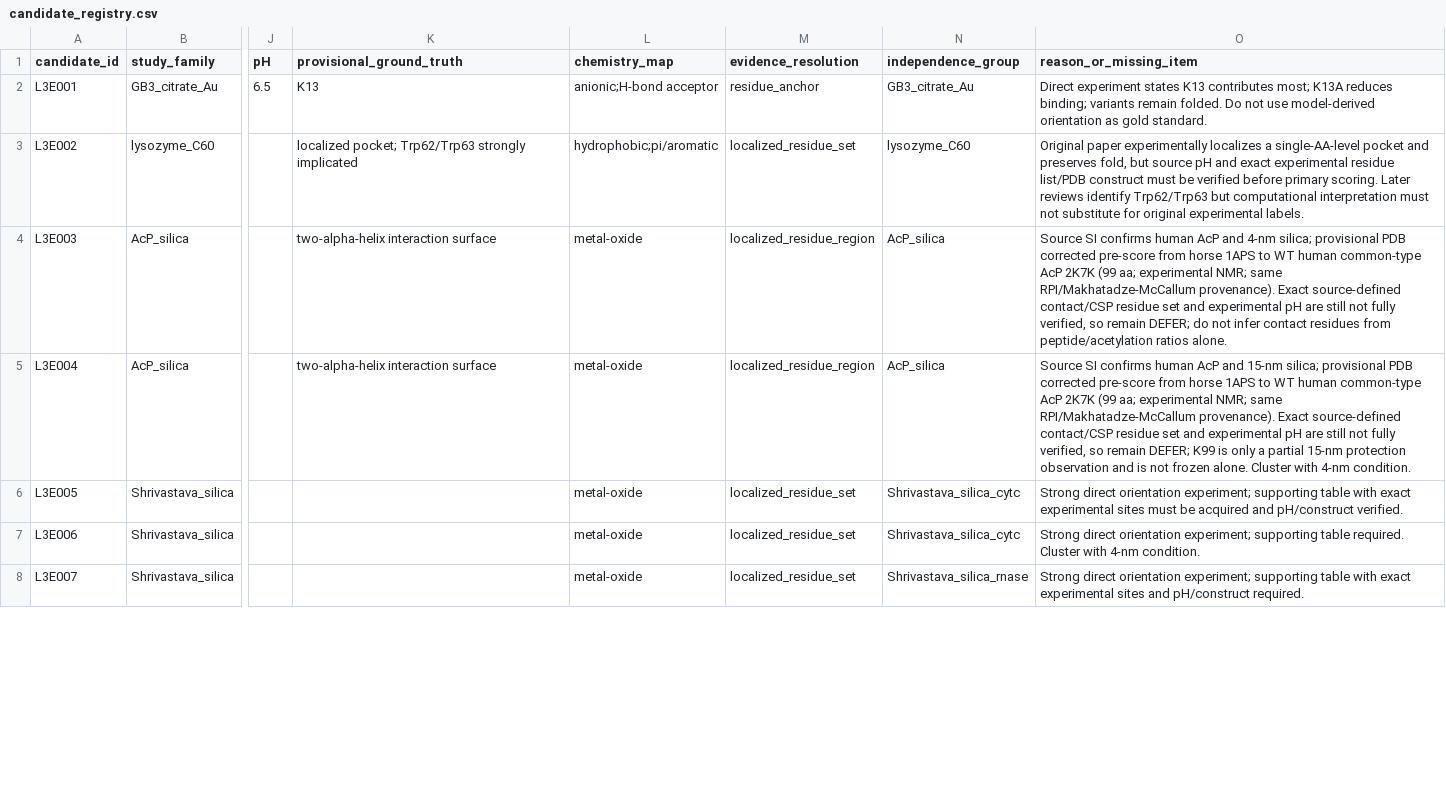
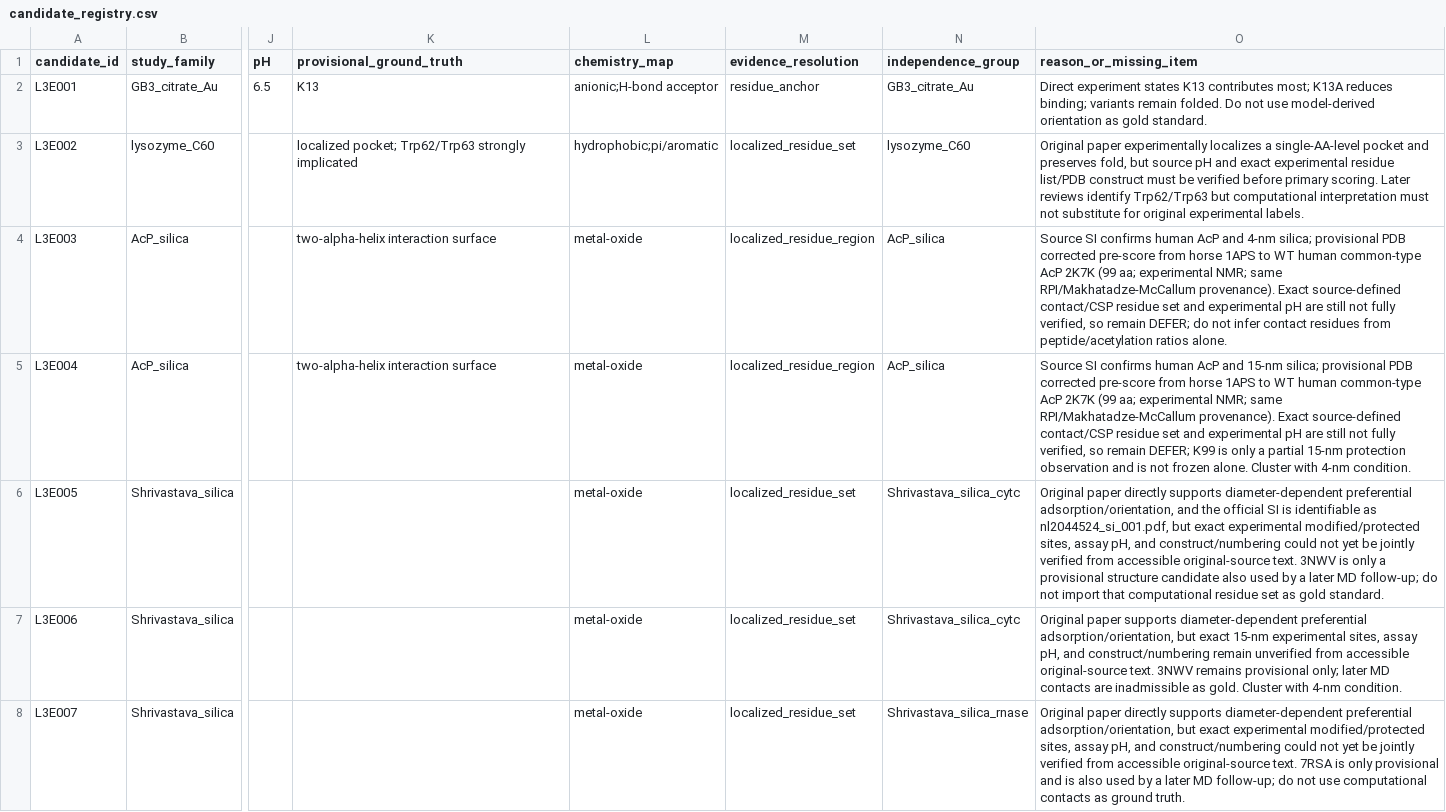
Before and after one commit to zeynepguneryilmaz/InterfaceScout, a CSV file: validation/level3_expansion_2026-10-10/candidate_registry.csv, drawn as a sheet; only a part is shown, gaps mark what is left out; the diff covers the shown part only; the diff names each change by its address in the sheet, - before the commit and + after, or states it on an @@ line.

Commit message:
Record pre-score source audit blockers for Shrivastava silica family

```diff
--- a/validation/level3_expansion_2026-10-10/candidate_registry.csv
+++ b/validation/level3_expansion_2026-10-10/candidate_registry.csv
-O6 (reason_or_missing_item): Strong direct orientation experiment; supporting table with exact experimental sites must be acquired and pH/construct verified.
+O6 (reason_or_missing_item): Original paper directly supports diameter-dependent preferential adsorption/orientation, and the official SI is identifiable as nl2044524_si_001.pdf, but exact experimental modified/protected sites, assay pH, and construct/numbering could not yet be jointly verified from accessible original-source text. 3NWV is only a provisional structure candidate also used by a later MD follow-up; do not import that computational residue set as gold standard.
-O7 (reason_or_missing_item): Strong direct orientation experiment; supporting table required. Cluster with…
+O7 (reason_or_missing_item): Original paper supports diameter-dependent preferential adsorption/orientation, but exact 15-nm experimental sites, assay pH, and construct/numbering remain unverified from accessible original-source text. 3NWV remains provisional only; later MD contacts are inadmissible as gold. Cluster with…
-O8 (reason_or_missing_item): Strong direct orientation experiment; supporting table with exact experimental sites and pH/construct required.
+O8 (reason_or_missing_item): Original paper directly supports diameter-dependent preferential adsorption/orientation, but exact experimental modified/protected sites, assay pH, and construct/numbering could not yet be jointly verified from accessible original-source text. 7RSA is only provisional and is also used by a later MD follow-up; do not use computational contacts as ground truth.
```
Also changed, not shown: 3 edited cells elsewhere in this file.
